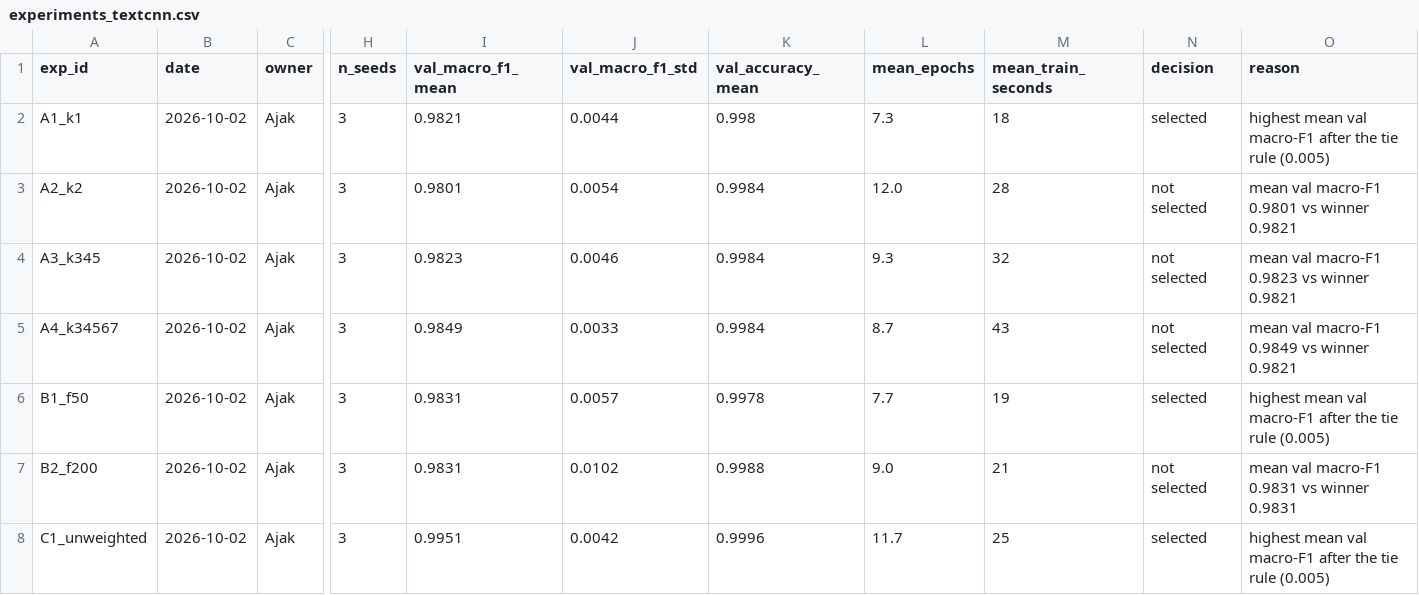
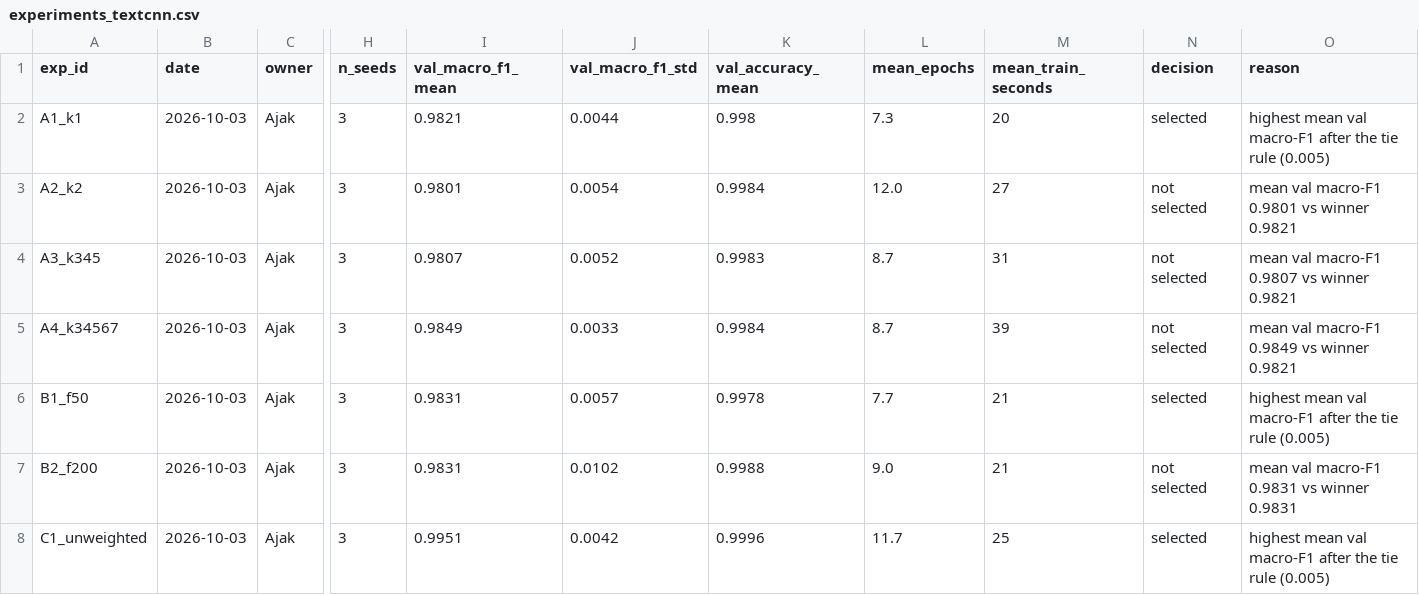
Before and after one commit to Ebi-Tech/NLP-and-Language-Technologies, a CSV file: reports/results/experiments_textcnn.csv, drawn as a sheet; only a part is shown, gaps mark what is left out; the diff names each change by its address in the sheet, - before the commit and + after, or states it on an @@ line.

```diff
--- a/reports/results/experiments_textcnn.csv
+++ b/reports/results/experiments_textcnn.csv
-B2:B8 (date): 2026-10-02
+B2:B8 (date): 2026-10-03
-M2 (mean_train_seconds): 18
+M2 (mean_train_seconds): 20
-M3 (mean_train_seconds): 28
+M3 (mean_train_seconds): 27
-I4 (val_macro_f1_mean): 0.9823
+I4 (val_macro_f1_mean): 0.9807
-J4 (val_macro_f1_std): 0.0046
+J4 (val_macro_f1_std): 0.0052
-K4 (val_accuracy_mean): 0.9984
+K4 (val_accuracy_mean): 0.9983
-L4 (mean_epochs): 9.3
+L4 (mean_epochs): 8.7
-M4 (mean_train_seconds): 32
+M4 (mean_train_seconds): 31
-O4 (reason): mean val macro-F1 0.9823 vs winner 0.9821
+O4 (reason): mean val macro-F1 0.9807 vs winner 0.9821
-M5 (mean_train_seconds): 43
+M5 (mean_train_seconds): 39
-M6 (mean_train_seconds): 19
+M6 (mean_train_seconds): 21
```
Also changed, not shown: reports/results/preds_textcnn_test.csv, reports/results/textcnn_comparison_row.csv, 4 other files.
